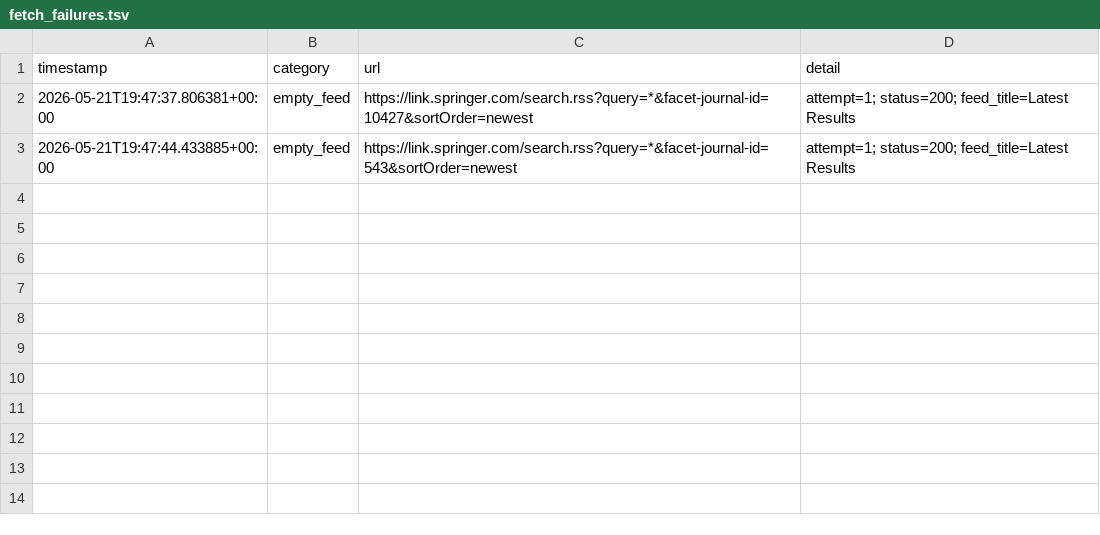
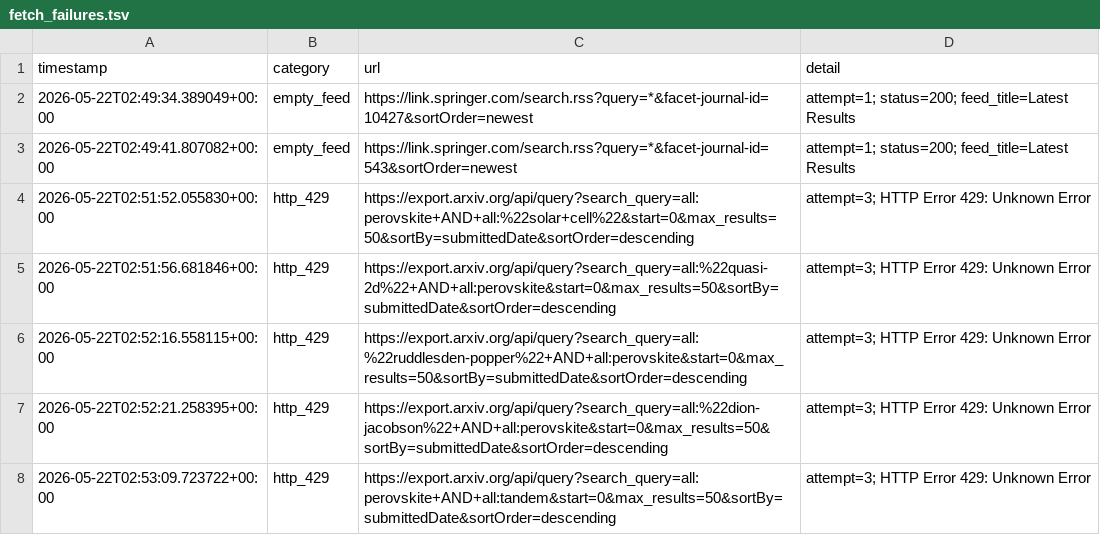
Before and after one commit to Llxyyds666/paper-search, a TSV file: fetch_failures.tsv, drawn as a sheet.

```diff
--- a/fetch_failures.tsv
+++ b/fetch_failures.tsv
@@ -1,3 +1,8 @@
 timestamp	category	url	detail
-2026-05-21T19:47:37.806381+00:00	empty_feed	https://link.springer.com/search.rss?query=*&facet-journal-id=10427&sortOrder=newest	attempt=1; status=200; feed_title=Latest Results
-2026-05-21T19:47:44.433885+00:00	empty_feed	https://link.springer.com/search.rss?query=*&facet-journal-id=543&sortOrder=newest	attempt=1; status=200; feed_title=Latest Results
+2026-05-22T02:49:34.389049+00:00	empty_feed	https://link.springer.com/search.rss?query=*&facet-journal-id=10427&sortOrder=newest	attempt=1; status=200; feed_title=Latest Results
+2026-05-22T02:49:41.807082+00:00	empty_feed	https://link.springer.com/search.rss?query=*&facet-journal-id=543&sortOrder=newest	attempt=1; status=200; feed_title=Latest Results
+2026-05-22T02:51:52.055830+00:00	http_429	https://export.arxiv.org/api/query?search_query=all:perovskite+AND+all:%22solar+cell%22&start=0&max_results=50&sortBy=submittedDate&sortOrder=descending	attempt=3; HTTP Error 429: Unknown Error
+2026-05-22T02:51:56.681846+00:00	http_429	https://export.arxiv.org/api/query?search_query=all:%22quasi-2d%22+AND+all:perovskite&start=0&max_results=50&sortBy=submittedDate&sortOrder=descending	attempt=3; HTTP Error 429: Unknown Error
+2026-05-22T02:52:16.558115+00:00	http_429	https://export.arxiv.org/api/query?search_query=all:%22ruddlesden-popper%22+AND+all:perovskite&start=0&max_results=50&sortBy=submittedDate&sortOrder=descending	attempt=3; HTTP Error 429: Unknown Error
+2026-05-22T02:52:21.258395+00:00	http_429	https://export.arxiv.org/api/query?search_query=all:%22dion-jacobson%22+AND+all:perovskite&start=0&max_results=50&sortBy=submittedDate&sortOrder=descending	attempt=3; HTTP Error 429: Unknown Error
+2026-05-22T02:53:09.723722+00:00	http_429	https://export.arxiv.org/api/query?search_query=all:perovskite+AND+all:tandem&start=0&max_results=50&sortBy=submittedDate&sortOrder=descending	attempt=3; HTTP Error 429: Unknown Error
```
Also changed, not shown: 1 other file.
